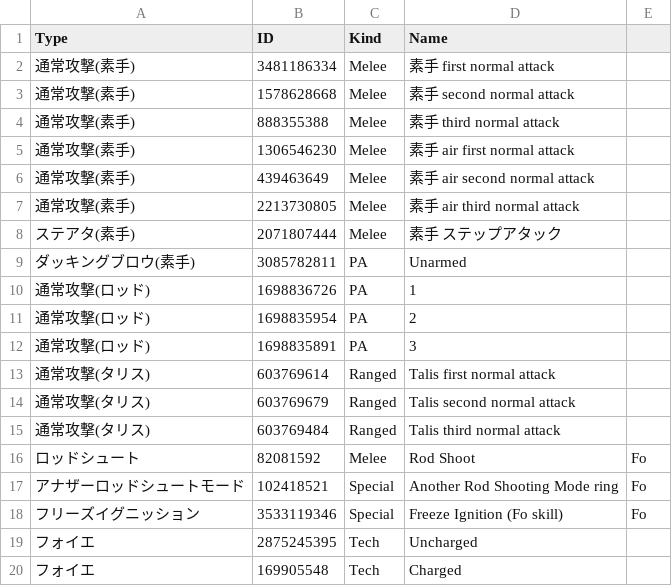
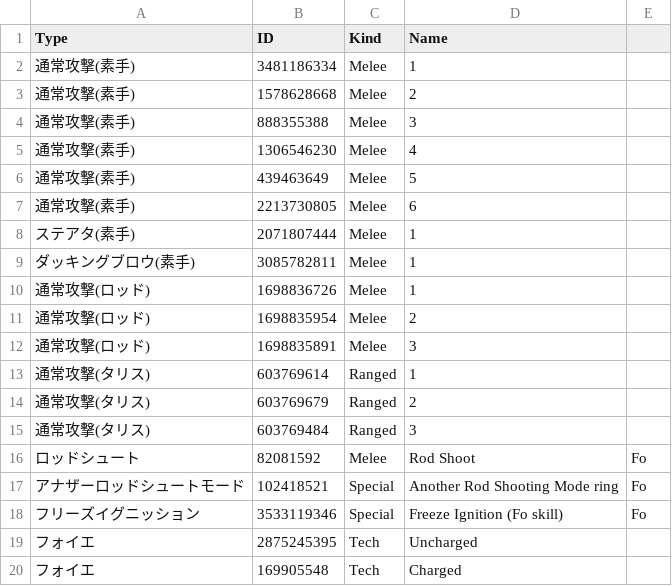
Before and after one commit to Root-Vul/opcsv, a CSV file: skills.csv, drawn as a sheet; only a part is shown.

Commit message:
Update skills.csv

```diff
--- a/skills.csv
+++ b/skills.csv
@@ -1,16 +1,16 @@
 Type,ID,Kind,Name
-通常攻撃(素手),3481186334,Melee,素手 first normal attack
-通常攻撃(素手),1578628668,Melee,素手 second normal attack
-通常攻撃(素手),888355388,Melee,素手 third normal attack
-通常攻撃(素手),1306546230,Melee,素手 air first normal attack
-通常攻撃(素手),439463649,Melee,素手 air second normal attack
-通常攻撃(素手),2213730805,Melee,素手 air third normal attack
-ステアタ(素手),2071807444,Melee,素手 ステップアタック
-ダッキングブロウ(素手),3085782811,PA,Unarmed
-通常攻撃(ロッド),1698836726,PA,1
-通常攻撃(ロッド),1698835954,PA,2
-通常攻撃(ロッド),1698835891,PA,3
-通常攻撃(タリス),603769614,Ranged,Talis first normal attack
-通常攻撃(タリス),603769679,Ranged,Talis second normal attack
-通常攻撃(タリス),603769484,Ranged,Talis third normal attack
+通常攻撃(素手),3481186334,Melee,1
+通常攻撃(素手),1578628668,Melee,2
+通常攻撃(素手),888355388,Melee,3
+通常攻撃(素手),1306546230,Melee,4
+通常攻撃(素手),439463649,Melee,5
+通常攻撃(素手),2213730805,Melee,6
+ステアタ(素手),2071807444,Melee,1
+ダッキングブロウ(素手),3085782811,Melee,1
+通常攻撃(ロッド),1698836726,Melee,1
+通常攻撃(ロッド),1698835954,Melee,2
+通常攻撃(ロッド),1698835891,Melee,3
+通常攻撃(タリス),603769614,Ranged,1
+通常攻撃(タリス),603769679,Ranged,2
+通常攻撃(タリス),603769484,Ranged,3
 ロッドシュート,82081592,Melee,Rod Shoot,Fo
```
